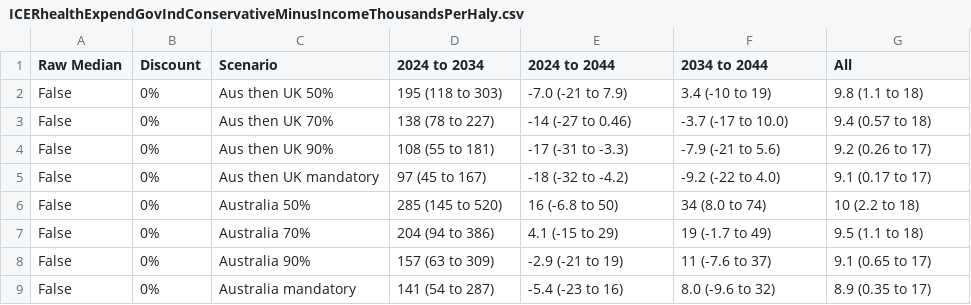
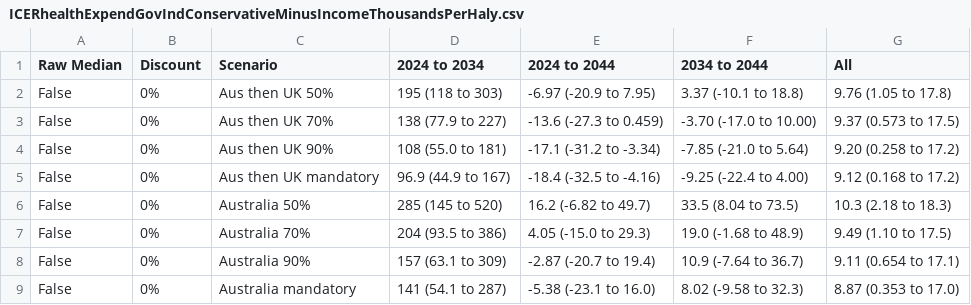
Before and after one commit to population-interventions/PythonGlue, a CSV file: PMSLT_output/output/ICERhealthExpendGovIndConservativeMinusIncomeThousandsPerHaly.csv, drawn as a sheet; only a part is shown; the diff covers the shown part only.

```diff
--- a/PMSLT_output/output/ICERhealthExpendGovIndConservativeMinusIncomeThousandsPerHaly.csv
+++ b/PMSLT_output/output/ICERhealthExpendGovIndConservativeMinusIncomeThousandsPerHaly.csv
@@ -1,9 +1,9 @@
 Raw Median,Discount,Scenario,2024 to 2034,2024 to 2044,2034 to 2044,All
-False,0%,Aus then UK 50%,195 (118 to 303),-7.0 (-21 to 7.9),3.4 (-10 to 19),9.8 (1.1 to 18)
-False,0%,Aus then UK 70%,138 (78 to 227),-14 (-27 to 0.46),-3.7 (-17 to 10.0),9.4 (0.57 to 18)
-False,0%,Aus then UK 90%,108 (55 to 181),-17 (-31 to -3.3),-7.9 (-21 to 5.6),9.2 (0.26 to 17)
-False,0%,Aus then UK mandatory,97 (45 to 167),-18 (-32 to -4.2),-9.2 (-22 to 4.0),9.1 (0.17 to 17)
-False,0%,Australia 50%,285 (145 to 520),16 (-6.8 to 50),34 (8.0 to 74),10 (2.2 to 18)
-False,0%,Australia 70%,204 (94 to 386),4.1 (-15 to 29),19 (-1.7 to 49),9.5 (1.1 to 18)
-False,0%,Australia 90%,157 (63 to 309),-2.9 (-21 to 19),11 (-7.6 to 37),9.1 (0.65 to 17)
-False,0%,Australia mandatory,141 (54 to 287),-5.4 (-23 to 16),8.0 (-9.6 to 32),8.9 (0.35 to 17)
+False,0%,Aus then UK 50%,195 (118 to 303),-6.97 (-20.9 to 7.95),3.37 (-10.1 to 18.8),9.76 (1.05 to 17.8)
+False,0%,Aus then UK 70%,138 (77.9 to 227),-13.6 (-27.3 to 0.459),-3.70 (-17.0 to 10.00),9.37 (0.573 to 17.5)
+False,0%,Aus then UK 90%,108 (55.0 to 181),-17.1 (-31.2 to -3.34),-7.85 (-21.0 to 5.64),9.20 (0.258 to 17.2)
+False,0%,Aus then UK mandatory,96.9 (44.9 to 167),-18.4 (-32.5 to -4.16),-9.25 (-22.4 to 4.00),9.12 (0.168 to 17.2)
+False,0%,Australia 50%,285 (145 to 520),16.2 (-6.82 to 49.7),33.5 (8.04 to 73.5),10.3 (2.18 to 18.3)
+False,0%,Australia 70%,204 (93.5 to 386),4.05 (-15.0 to 29.3),19.0 (-1.68 to 48.9),9.49 (1.10 to 17.5)
+False,0%,Australia 90%,157 (63.1 to 309),-2.87 (-20.7 to 19.4),10.9 (-7.64 to 36.7),9.11 (0.654 to 17.1)
+False,0%,Australia mandatory,141 (54.1 to 287),-5.38 (-23.1 to 16.0),8.02 (-9.58 to 32.3),8.87 (0.353 to 17.0)
```
Also changed, not shown: 102 edited cells elsewhere in this file, PMSLT_output/output/ICERhealthExpendGovIndMinusIncomeThousandsPerHaly.csv, PMSLT_output/output/ICERhealthExpendGovThousandsPerHaly.csv, 16 other files.
